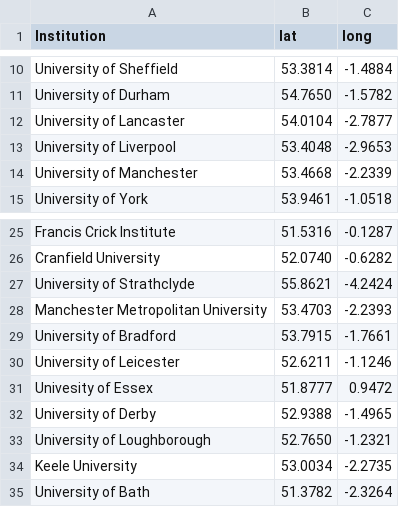
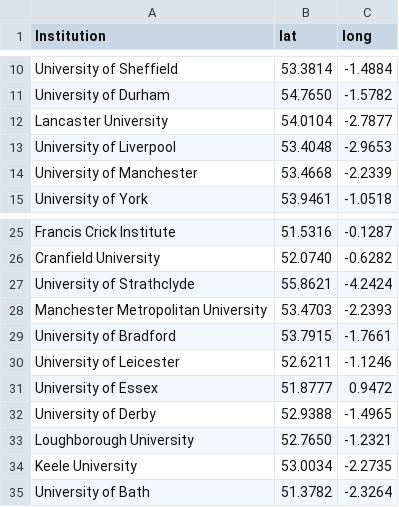
Before and after one commit to sje30/rrs, a CSV file: places.csv, drawn as a sheet; only a part is shown, gaps mark what is left out.

Commit message:
fix typos

```diff
--- a/places.csv
+++ b/places.csv
@@ -11,3 +11,3 @@ University of Sheffield,53.3814,-1.4884
 University of Durham,54.7650,-1.5782
-University of Lancaster,54.0104,-2.7877
+Lancaster University,54.0104,-2.7877
 University of Liverpool,53.4048,-2.9653
@@ -30,5 +30,5 @@ University of Bradford,53.7915,-1.7661
 University of Leicester,52.6211,-1.1246
-Univesity of Essex,51.8777,0.9472
+University of Essex,51.8777,0.9472
 University of Derby,52.9388,-1.4965
-University of Loughborough,52.7650,-1.2321
+Loughborough University,52.7650,-1.2321
 Keele University,53.0034,-2.2735
```
Also changed, not shown: ukinstitutions.csv, 1 other file.
